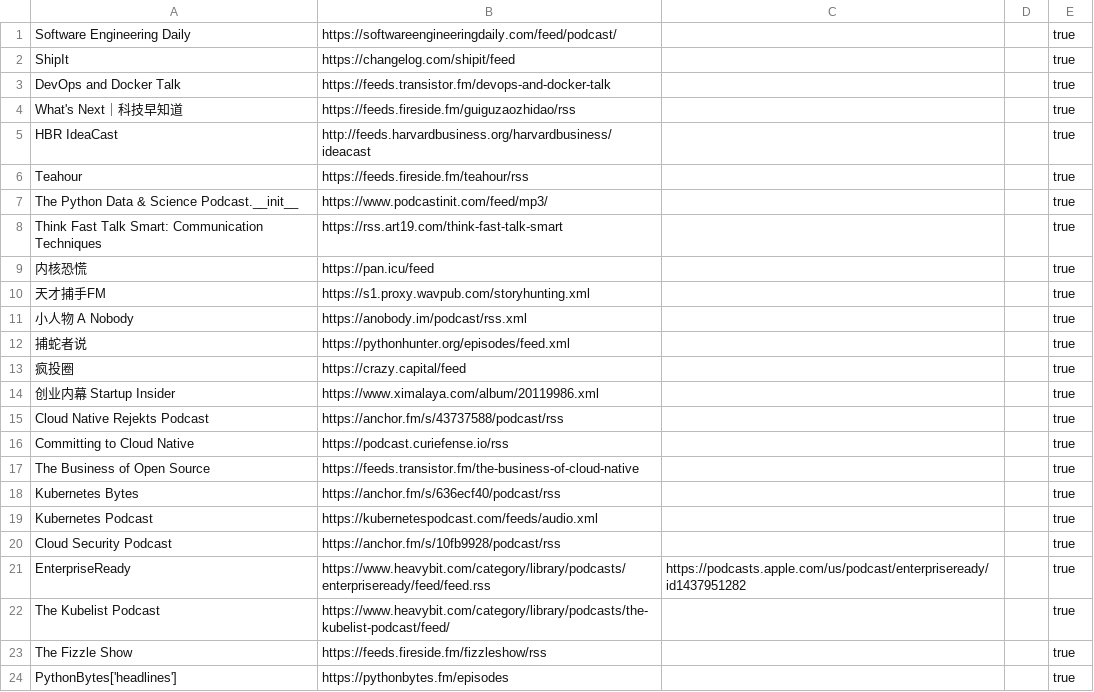
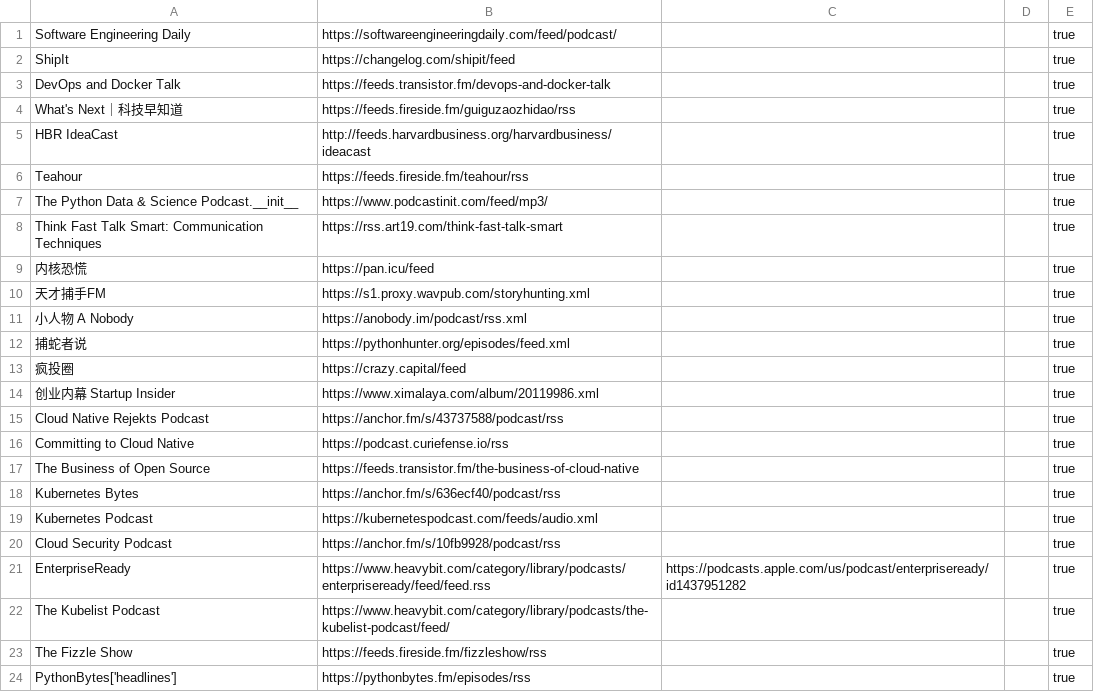
Before and after one commit to KenMercusLai/settings, a CSV file: podcast_sources.csv, drawn as a sheet.

Commit message:
Update podcast_sources.csv

```diff
--- a/podcast_sources.csv
+++ b/podcast_sources.csv
@@ -23,2 +23,2 @@ The Kubelist Podcast,https://www.heavybit.com/category/library/podcasts/the-kube
 The Fizzle Show,https://feeds.fireside.fm/fizzleshow/rss,,,true
-PythonBytes['headlines'],https://pythonbytes.fm/episodes,,,true
+PythonBytes['headlines'],https://pythonbytes.fm/episodes/rss,,,true
```
